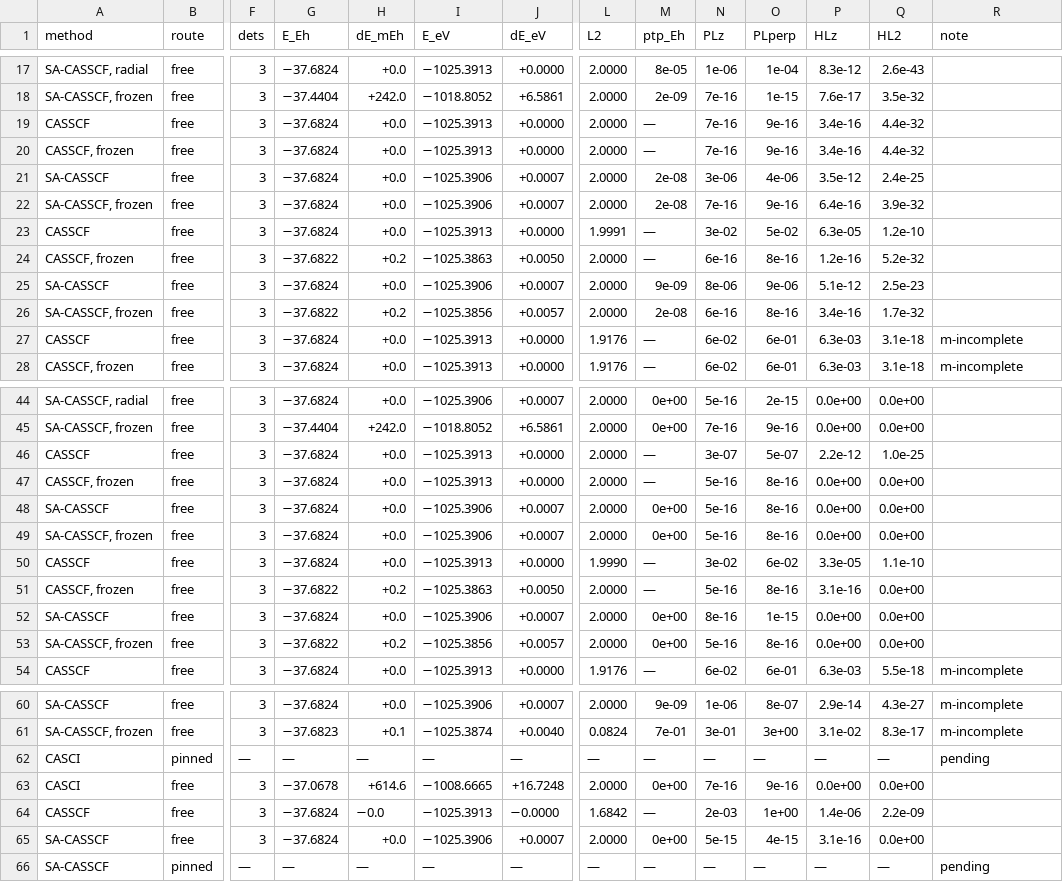
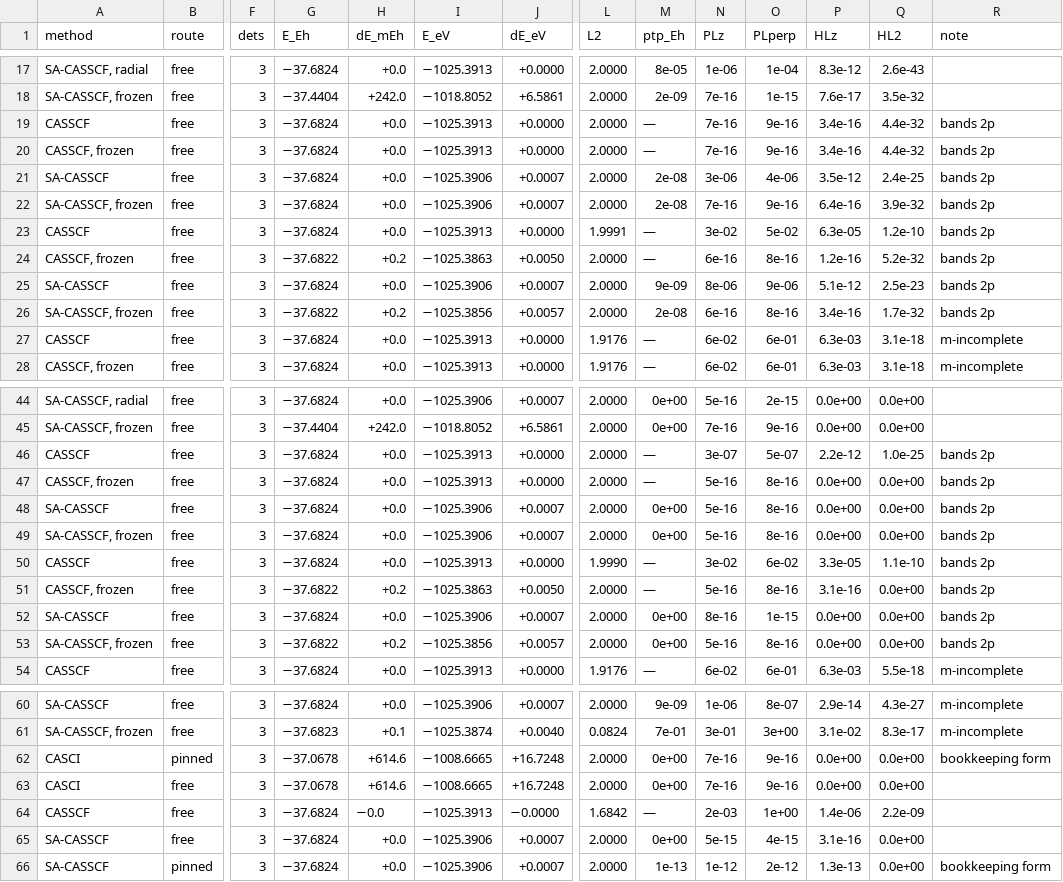
Before and after one commit to KashpurovichYuri/AtomPy, a CSV file: elements/C/TABLE.csv, drawn as a sheet; only a part is shown, gaps mark what is left out; removed rows and columns are numbered as before the commit, all else as after; rows hold the shown columns only; the diff covers the shown part only; the diff names each change by its address in the sheet, - before the commit and + after, or states it on an @@ line.

Commit message:
The C/Si lane rows render -- the seam fix's forgotten re-renders
The 2+2 pinned-lane pendings close with ZERO fresh compute: the lane
payloads were already stored (ticket 32's symmetry lane ran them),
but the payload-seam fix (7e4ab14) re-rendered Ti/Sc/twins/U14e and
missed C/Si -- their TABLE.md files were stale renders from before
the row gate read lane payloads.  The regen re-derived the payloads
byte-identical (cached chks TRUSTED); the re-render applies the fixed
gate.

The campaign's pending census is now ZERO everywhere except the
twins' 51+51 optimizer rows (the probe-first adoption decision).

The lane read, for the record: the pinned CASCI at +614.6 mEh (the
D2h lane's frozen-orbital certificate shape, 'bookkeeping form') vs
the free CASSCF/SA legs on the same lane window reading the relaxed
anchor (-37.6824) -- the SA root exact 5P (L2 2.0000) at machine-zero
commutators.  The CI-level lane certificate sits where it should:
above its optimizer legs, the orbital relaxation channel visible.

Fast tier green (258).

```diff
--- a/elements/C/TABLE.csv
+++ b/elements/C/TABLE.csv
-R19:R26 (note): (empty)
+R19:R26 (note): bands 2p
-R46:R53 (note): (empty)
+R46:R53 (note): bands 2p
-F62 (dets): —
+F62 (dets): 3
-G62 (E_Eh): —
+G62 (E_Eh): −37.0678
-H62 (dE_mEh): —
+H62 (dE_mEh): +614.6
-I62 (E_eV): —
+I62 (E_eV): −1008.6665
-J62 (dE_eV): —
+J62 (dE_eV): +16.7248
-L62 (L2): —
+L62 (L2): 2.0000
-M62 (ptp_Eh): —
+M62 (ptp_Eh): 0e+00
-N62 (PLz): —
+N62 (PLz): 7e-16
-O62 (PLperp): —
+O62 (PLperp): 9e-16
-P62 (HLz): —
+P62 (HLz): 0.0e+00
-Q62 (HL2): —
+Q62 (HL2): 0.0e+00
-R62 (note): pending
+R62 (note): bookkeeping form
-row 66: SA-CASSCF | pinned | — | — | — | — | — | — | — | — | — | — | — | pending
+row 66: SA-CASSCF | pinned | 3 | −37.6824 | +0.0 | −1025.3906 | +0.0007 | 2.0000 | 1e-13 | 1e-12 | 2e-12 | 1.3e-13 | 0.0e+00 | bookkeeping form
```
Also changed, not shown: 6 edited cells elsewhere in this file, elements/Si/TABLE.csv, 2 other files.
